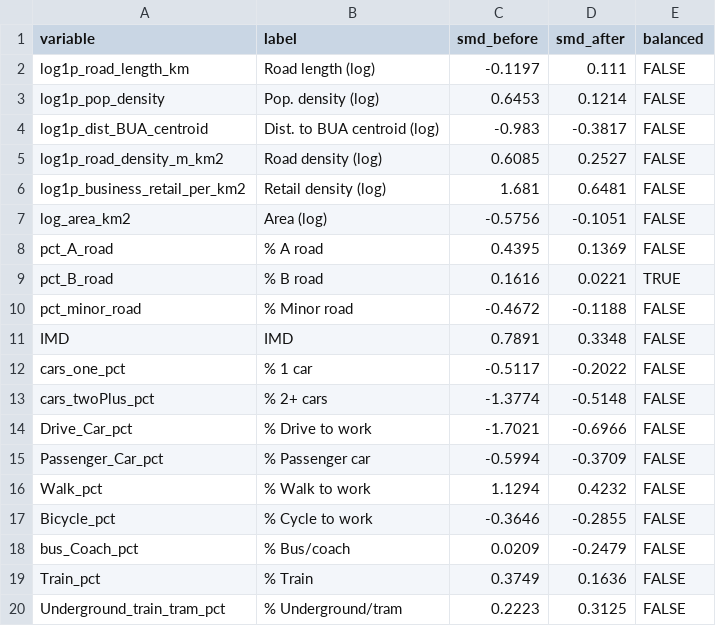
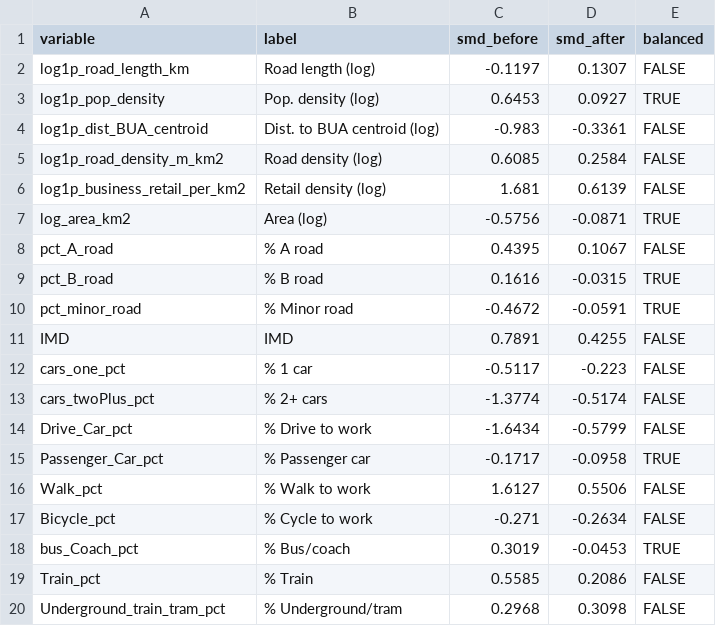
Before and after one commit to ahmadmkhatib/stat19-os-road-linkage, a CSV file: output/diagnostics/pooled/02_smd_stage1.csv, drawn as a sheet; only a part is shown; the diff covers the shown part only.

```diff
--- a/output/diagnostics/pooled/02_smd_stage1.csv
+++ b/output/diagnostics/pooled/02_smd_stage1.csv
@@ -1,20 +1,20 @@
 variable,label,smd_before,smd_after,balanced
-log1p_road_length_km,Road length (log),-0.1197,0.111,FALSE
-log1p_pop_density,Pop. density (log),0.6453,0.1214,FALSE
-log1p_dist_BUA_centroid,Dist. to BUA centroid (log),-0.983,-0.3817,FALSE
-log1p_road_density_m_km2,Road density (log),0.6085,0.2527,FALSE
-log1p_business_retail_per_km2,Retail density (log),1.681,0.6481,FALSE
-log_area_km2,Area (log),-0.5756,-0.1051,FALSE
-pct_A_road,% A road,0.4395,0.1369,FALSE
-pct_B_road,% B road,0.1616,0.0221,TRUE
-pct_minor_road,% Minor road,-0.4672,-0.1188,FALSE
-IMD,IMD,0.7891,0.3348,FALSE
-cars_one_pct,% 1 car,-0.5117,-0.2022,FALSE
-cars_twoPlus_pct,% 2+ cars,-1.3774,-0.5148,FALSE
-Drive_Car_pct,% Drive to work,-1.7021,-0.6966,FALSE
-Passenger_Car_pct,% Passenger car,-0.5994,-0.3709,FALSE
-Walk_pct,% Walk to work,1.1294,0.4232,FALSE
-Bicycle_pct,% Cycle to work,-0.3646,-0.2855,FALSE
-bus_Coach_pct,% Bus/coach,0.0209,-0.2479,FALSE
-Train_pct,% Train,0.3749,0.1636,FALSE
-Underground_train_tram_pct,% Underground/tram,0.2223,0.3125,FALSE
+log1p_road_length_km,Road length (log),-0.1197,0.1307,FALSE
+log1p_pop_density,Pop. density (log),0.6453,0.0927,TRUE
+log1p_dist_BUA_centroid,Dist. to BUA centroid (log),-0.983,-0.3361,FALSE
+log1p_road_density_m_km2,Road density (log),0.6085,0.2584,FALSE
+log1p_business_retail_per_km2,Retail density (log),1.681,0.6139,FALSE
+log_area_km2,Area (log),-0.5756,-0.0871,TRUE
+pct_A_road,% A road,0.4395,0.1067,FALSE
+pct_B_road,% B road,0.1616,-0.0315,TRUE
+pct_minor_road,% Minor road,-0.4672,-0.0591,TRUE
+IMD,IMD,0.7891,0.4255,FALSE
+cars_one_pct,% 1 car,-0.5117,-0.223,FALSE
+cars_twoPlus_pct,% 2+ cars,-1.3774,-0.5174,FALSE
+Drive_Car_pct,% Drive to work,-1.6434,-0.5799,FALSE
+Passenger_Car_pct,% Passenger car,-0.1717,-0.0958,TRUE
+Walk_pct,% Walk to work,1.6127,0.5506,FALSE
+Bicycle_pct,% Cycle to work,-0.271,-0.2634,FALSE
+bus_Coach_pct,% Bus/coach,0.3019,-0.0453,TRUE
+Train_pct,% Train,0.5585,0.2086,FALSE
+Underground_train_tram_pct,% Underground/tram,0.2968,0.3098,FALSE
```
Also changed, not shown: 1 added row and 11 edited cells elsewhere in this file, output/diagnostics/pooled/01_descriptive_table.csv, output/diagnostics/pooled/04c_top_weight_controls.csv, 41 other files.
